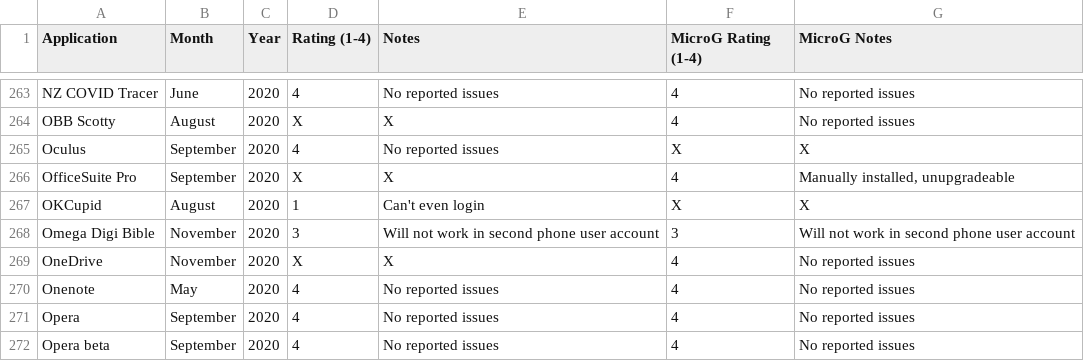
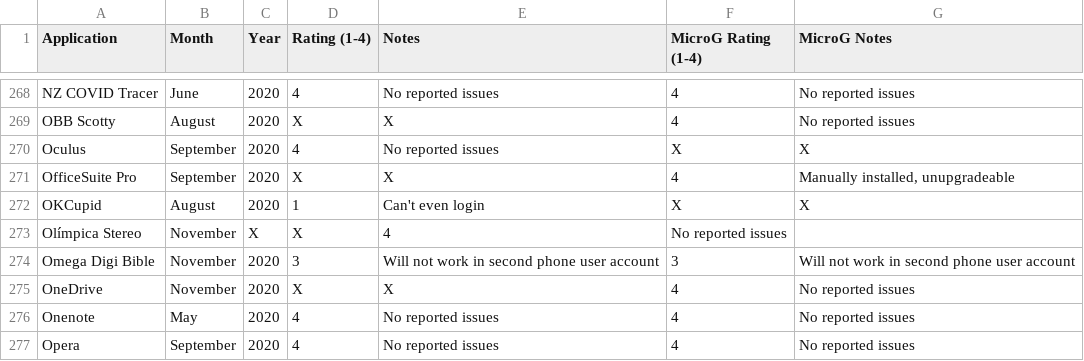
Before and after one commit to techlore/plexus, a CSV file: src/data/Plexus.csv, drawn as a sheet; only a part is shown, gaps mark what is left out; the shorter side is filled out with more unchanged rows; the diff covers the shown part only.

```diff
--- a/src/data/Plexus.csv
+++ b/src/data/Plexus.csv
@@ -267,2 +272,3 @@ OfficeSuite Pro,September,2020,X,X,4,"Manually installed, unupgradeable"
 OKCupid,August,2020,1,Can't even login,X,X
+Olímpica Stereo,November,X,X,4,No reported issues
 Omega Digi Bible,November,2020,3,Will not work in second phone user account,3,Will not work in second phone user account
```
Also changed, not shown: 7 added rows elsewhere in this file.
